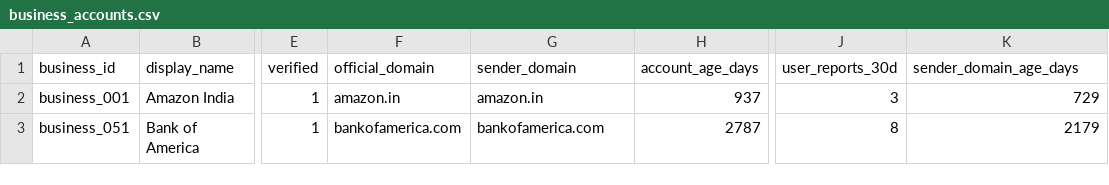
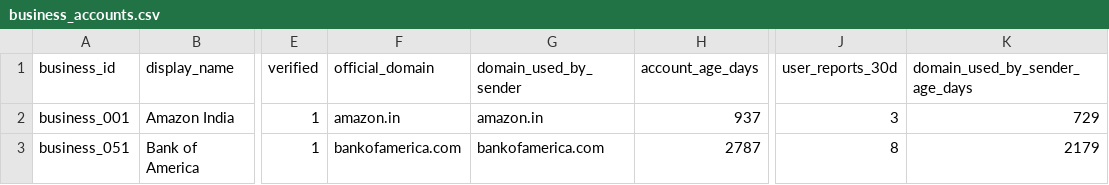
Before and after one commit to 0jaspahwa/Hackerrank-Orchestrate, a CSV file: dataset/business_accounts.csv, drawn as a sheet; only a part is shown, gaps mark what is left out; the diff names each change by its address in the sheet, - before the commit and + after, or states it on an @@ line.

Commit message:
chore: updated business accounts csv

```diff
--- a/dataset/business_accounts.csv
+++ b/dataset/business_accounts.csv
-G1: sender_domain
+G1: domain_used_by_sender
-K1: sender_domain_age_days
+K1: domain_used_by_sender_age_days
```
Also changed, not shown: 1 other file.
